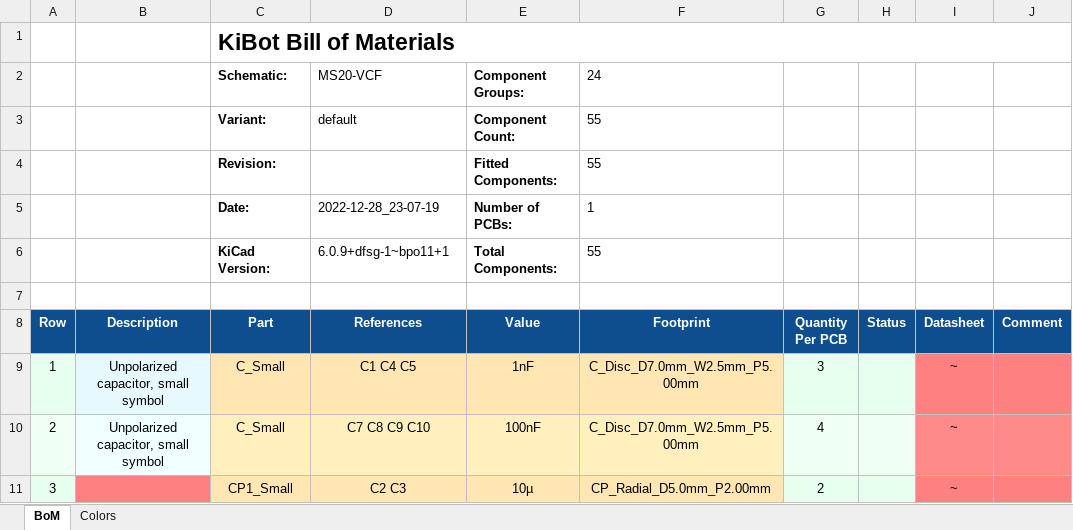
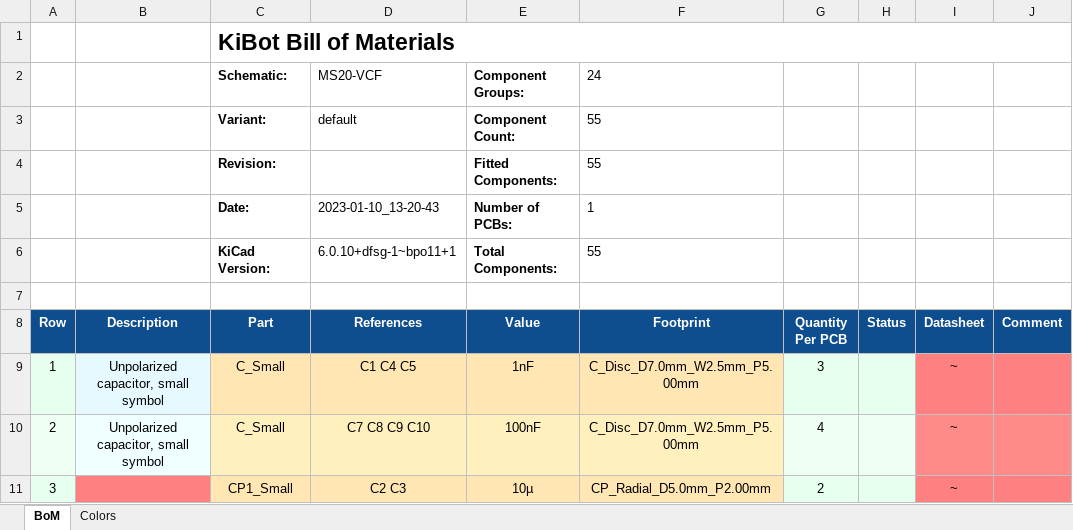
Before and after one commit to BleepSound/ms20-vcf-simple, an Excel workbook: Documentation/BoM/MS20-VCF-bom.xlsx, sheet BoM, drawn as a sheet; only a part is shown; values as stored, in another font and other column widths than the file's, no borders; charts and pictures not drawn; the diff names each change by its address in the sheet, - before the commit and + after, or states it on an @@ line.

```diff
--- a/Documentation/BoM/MS20-VCF-bom.xlsx (sheet BoM)
+++ b/Documentation/BoM/MS20-VCF-bom.xlsx (sheet BoM)
-D5 (References): 2022-12-28_23-07-19
+D5 (References): 2023-01-10_13-20-43
-D6 (References): 6.0.9+dfsg-1~bpo11+1
+D6 (References): 6.0.10+dfsg-1~bpo11+1
```
Also changed, not shown: 21 other files.
